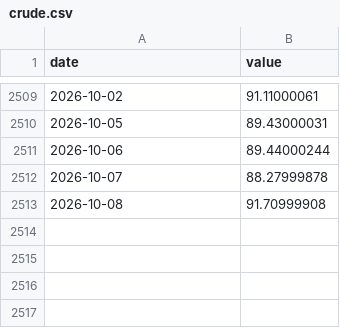
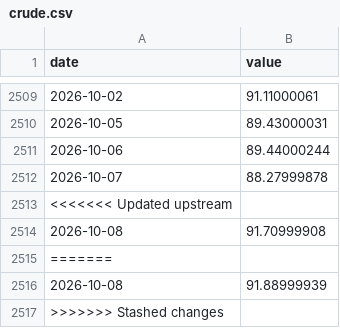
Before and after one commit to vix96343-source/leading-indicators, a CSV file: data/series/crude.csv, drawn as a sheet; only a part is shown, gaps mark what is left out.

```diff
--- a/data/series/crude.csv
+++ b/data/series/crude.csv
@@ -2512,2 +2512,6 @@ date,value
 2026-10-07,88.27999878
+<<<<<<< Updated upstream
 2026-10-08,91.70999908
+=======
+2026-10-08,91.88999939
+>>>>>>> Stashed changes
```
Also changed, not shown: data/series/copper.csv, data/series/hynix.csv, 31 other files.
